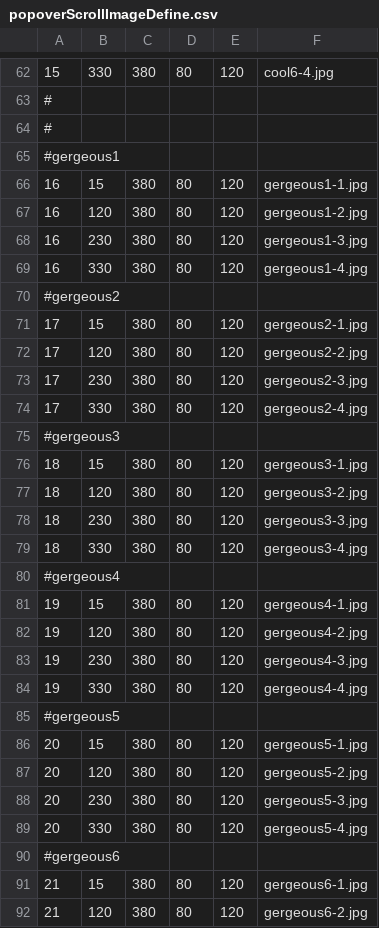
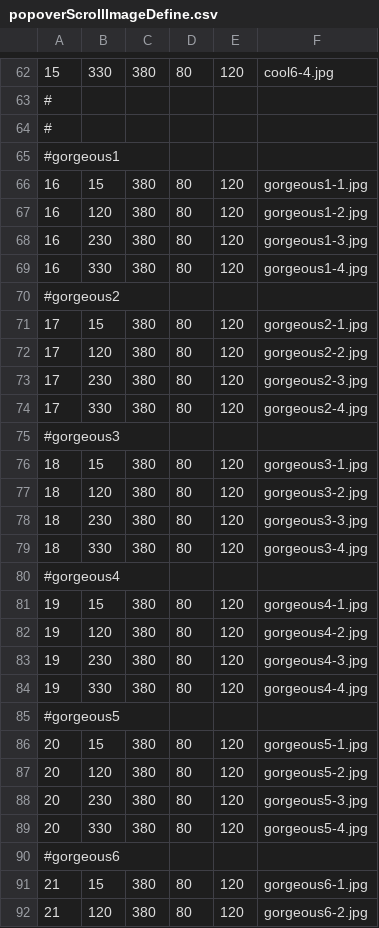
Before and after one commit to okano/PdfProject, a CSV file: PdfPub/trunk/src/SakuttoBook/csv/popoverScrollImageDefine.csv, drawn as a sheet; only a part is shown, gaps mark what is left out; the diff covers the shown part only.

Commit message:
fix typo.(illigal filename with "gorgeous")

```diff
--- a/PdfPub/trunk/src/SakuttoBook/csv/popoverScrollImageDefine.csv
+++ b/PdfPub/trunk/src/SakuttoBook/csv/popoverScrollImageDefine.csv
@@ -64,29 +64,29 @@
 #
-#gergeous1
-16,15,380,80,120,gergeous1-1.jpg
-16,120,380,80,120,gergeous1-2.jpg
-16,230,380,80,120,gergeous1-3.jpg
-16,330,380,80,120,gergeous1-4.jpg
-#gergeous2
-17,15,380,80,120,gergeous2-1.jpg
-17,120,380,80,120,gergeous2-2.jpg
-17,230,380,80,120,gergeous2-3.jpg
-17,330,380,80,120,gergeous2-4.jpg
-#gergeous3
-18,15,380,80,120,gergeous3-1.jpg
-18,120,380,80,120,gergeous3-2.jpg
-18,230,380,80,120,gergeous3-3.jpg
-18,330,380,80,120,gergeous3-4.jpg
-#gergeous4
-19,15,380,80,120,gergeous4-1.jpg
-19,120,380,80,120,gergeous4-2.jpg
-19,230,380,80,120,gergeous4-3.jpg
-19,330,380,80,120,gergeous4-4.jpg
-#gergeous5
-20,15,380,80,120,gergeous5-1.jpg
-20,120,380,80,120,gergeous5-2.jpg
-20,230,380,80,120,gergeous5-3.jpg
-20,330,380,80,120,gergeous5-4.jpg
-#gergeous6
-21,15,380,80,120,gergeous6-1.jpg
-21,120,380,80,120,gergeous6-2.jpg
+#gorgeous1
+16,15,380,80,120,gorgeous1-1.jpg
+16,120,380,80,120,gorgeous1-2.jpg
+16,230,380,80,120,gorgeous1-3.jpg
+16,330,380,80,120,gorgeous1-4.jpg
+#gorgeous2
+17,15,380,80,120,gorgeous2-1.jpg
+17,120,380,80,120,gorgeous2-2.jpg
+17,230,380,80,120,gorgeous2-3.jpg
+17,330,380,80,120,gorgeous2-4.jpg
+#gorgeous3
+18,15,380,80,120,gorgeous3-1.jpg
+18,120,380,80,120,gorgeous3-2.jpg
+18,230,380,80,120,gorgeous3-3.jpg
+18,330,380,80,120,gorgeous3-4.jpg
+#gorgeous4
+19,15,380,80,120,gorgeous4-1.jpg
+19,120,380,80,120,gorgeous4-2.jpg
+19,230,380,80,120,gorgeous4-3.jpg
+19,330,380,80,120,gorgeous4-4.jpg
+#gorgeous5
+20,15,380,80,120,gorgeous5-1.jpg
+20,120,380,80,120,gorgeous5-2.jpg
+20,230,380,80,120,gorgeous5-3.jpg
+20,330,380,80,120,gorgeous5-4.jpg
+#gorgeous6
+21,15,380,80,120,gorgeous6-1.jpg
+21,120,380,80,120,gorgeous6-2.jpg
```
Also changed, not shown: 2 edited cells elsewhere in this file.
